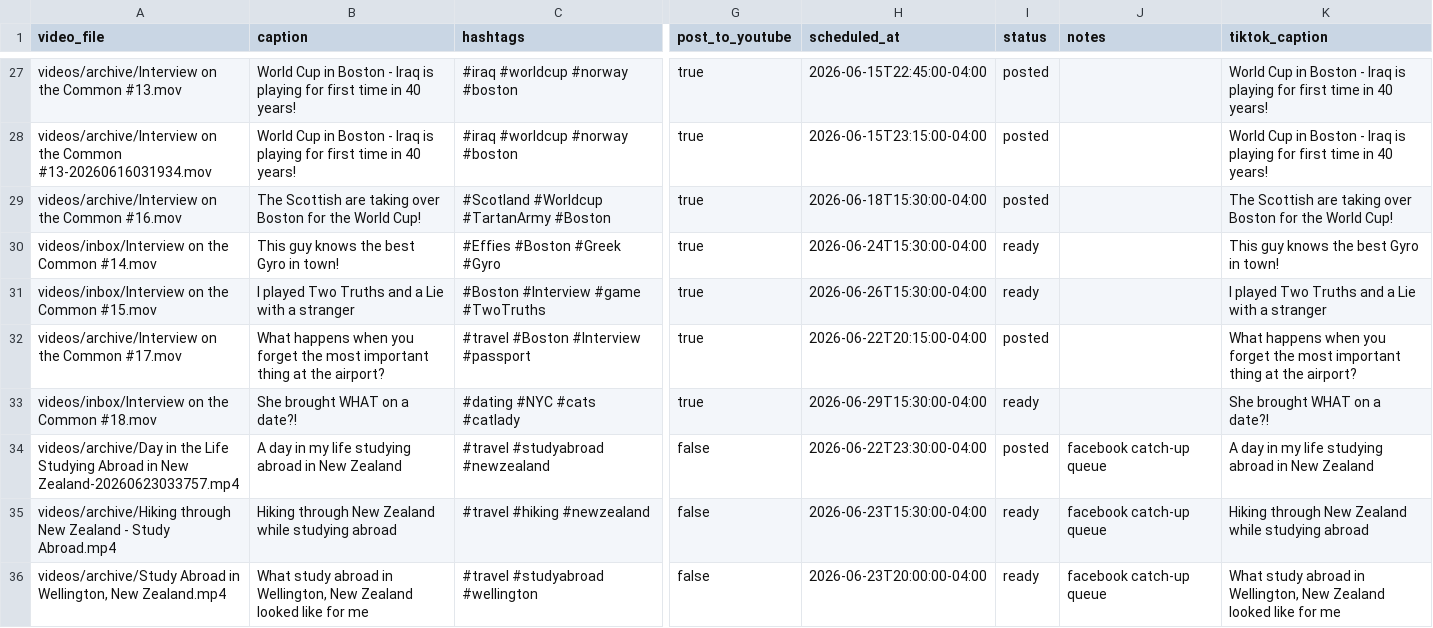
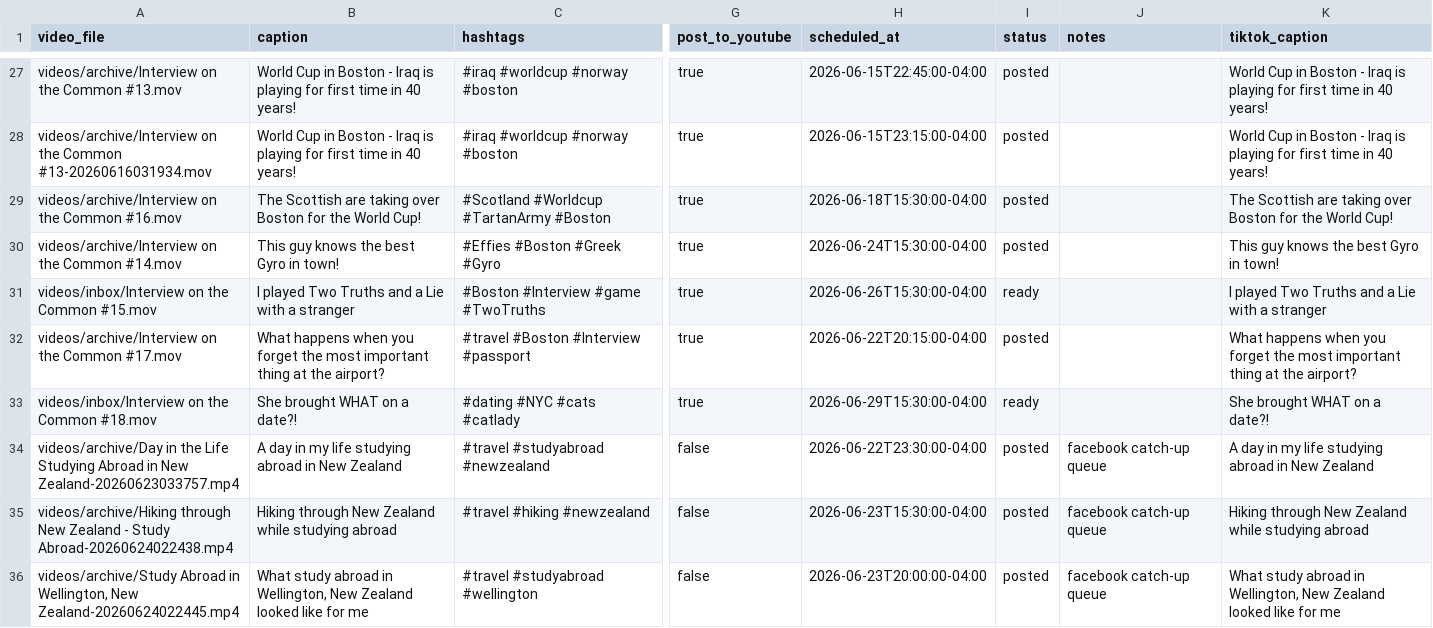
Before and after one commit to davidshapiro13/AutomatedContentUpload, a CSV file: manifests/manifest.csv, drawn as a sheet; only a part is shown, gaps mark what is left out; the diff covers the shown part only; the diff names each change by its address in the sheet, - before the commit and + after, or states it on an @@ line.

Commit message:
Add reel: Interview on the Common #22.mov @ 2026-07-06T17:00:00-04:00

```diff
--- a/manifests/manifest.csv
+++ b/manifests/manifest.csv
-A30 (video_file): videos/inbox/Interview on the Common #14.mov
+A30 (video_file): videos/archive/Interview on the Common #14.mov
-I30 (status): ready
+I30 (status): posted
-A35 (video_file): …- Study Abroad.mp4
+A35 (video_file): …- Study Abroad-20260624022438.mp4
-I35:I36 (status): ready
+I35:I36 (status): posted
-A36 (video_file): …Wellington, New Zealand.mp4
+A36 (video_file): …Wellington, New Zealand-20260624022445.mp4
```
Also changed, not shown: 2 added rows and 28 edited cells elsewhere in this file.
